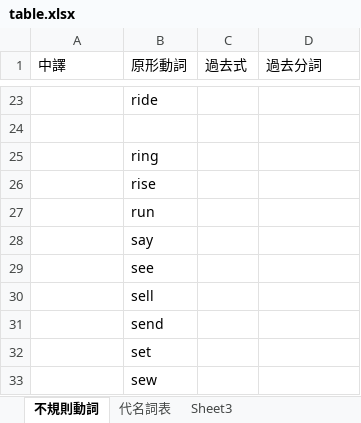
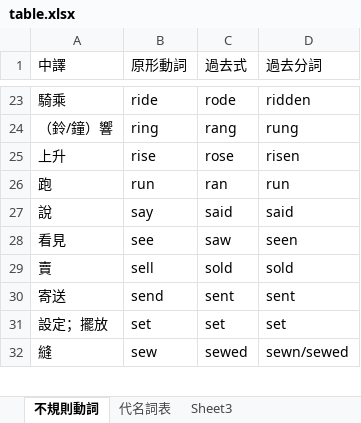
Before and after one commit to bwm0822/study, an Excel workbook: doc/table.xlsx, sheet 不規則動詞, drawn as a sheet; only a part is shown, gaps mark what is left out; values as stored, in another font and other column widths than the file's, no borders; removed rows and columns are numbered as before the commit, all else as after; the diff covers the shown part only; the diff names each change by its address in the sheet, - before the commit and + after, or states it on an @@ line.

```diff
--- a/doc/table.xlsx (sheet 不規則動詞)
+++ b/doc/table.xlsx (sheet 不規則動詞)
-A23 (中譯): (empty)
+A23 (中譯): 騎乘
-C23 (過去式): (empty)
+C23 (過去式): rode
-D23 (過去分詞): (empty)
+D23 (過去分詞): ridden
-row 24: (empty)
-A24 (中譯): (empty)
+A24 (中譯): （鈴/鐘）響
-C24 (過去式): (empty)
+C24 (過去式): rang
-D24 (過去分詞): (empty)
+D24 (過去分詞): rung
-A25 (中譯): (empty)
+A25 (中譯): 上升
-C25 (過去式): (empty)
+C25 (過去式): rose
-D25 (過去分詞): (empty)
+D25 (過去分詞): risen
-A26 (中譯): (empty)
+A26 (中譯): 跑
-C26 (過去式): (empty)
+C26 (過去式): ran
-D26 (過去分詞): (empty)
+D26 (過去分詞): run
-A27 (中譯): (empty)
+A27 (中譯): 說
-C27 (過去式): (empty)
+C27 (過去式): said
-D27 (過去分詞): (empty)
+D27 (過去分詞): said
-A28 (中譯): (empty)
+A28 (中譯): 看見
-C28 (過去式): (empty)
+C28 (過去式): saw
-D28 (過去分詞): (empty)
+D28 (過去分詞): seen
-A29 (中譯): (empty)
+A29 (中譯): 賣
-C29 (過去式): (empty)
+C29 (過去式): sold
-D29 (過去分詞): (empty)
+D29 (過去分詞): sold
-A30 (中譯): (empty)
+A30 (中譯): 寄送
-C30 (過去式): (empty)
+C30 (過去式): sent
-D30 (過去分詞): (empty)
+D30 (過去分詞): sent
-A31 (中譯): (empty)
+A31 (中譯): 設定；擺放
-C31 (過去式): (empty)
+C31 (過去式): set
-D31 (過去分詞): (empty)
+D31 (過去分詞): set
-A32 (中譯): (empty)
+A32 (中譯): 縫
-C32 (過去式): (empty)
+C32 (過去式): sewed
-D32 (過去分詞): (empty)
+D32 (過去分詞): sewn/sewed
```
Also changed, not shown: 1 removed row and 138 edited cells elsewhere in this sheet, 4 other files.
